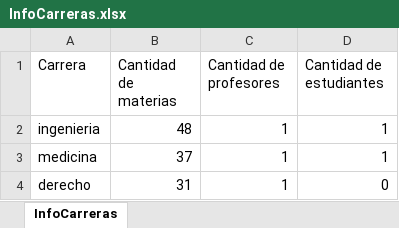
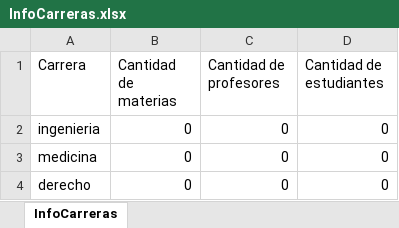
Before and after one commit to AlejandroNovellino/Project_BackEnd, an Excel workbook: src/static/reports/InfoCarreras.xlsx, sheet InfoCarreras, drawn as a sheet; values as stored, in another font and other column widths than the file's, no borders; the diff names each change by its address in the sheet, - before the commit and + after, or states it on an @@ line.

```diff
--- a/src/static/reports/InfoCarreras.xlsx (sheet InfoCarreras)
+++ b/src/static/reports/InfoCarreras.xlsx (sheet InfoCarreras)
-B2 (Cantidad de materias): 48
+B2 (Cantidad de materias): 0
-C2:C4 (Cantidad de profesores): 1
+C2:C4 (Cantidad de profesores): 0
-D2:D3 (Cantidad de estudiantes): 1
+D2:D3 (Cantidad de estudiantes): 0
-B3 (Cantidad de materias): 37
+B3 (Cantidad de materias): 0
-B4 (Cantidad de materias): 31
+B4 (Cantidad de materias): 0
```
Also changed, not shown: src/static/reports/InfoEstudiantes.xlsx, src/static/reports/InfoMaterias.xlsx, 2 other files.
